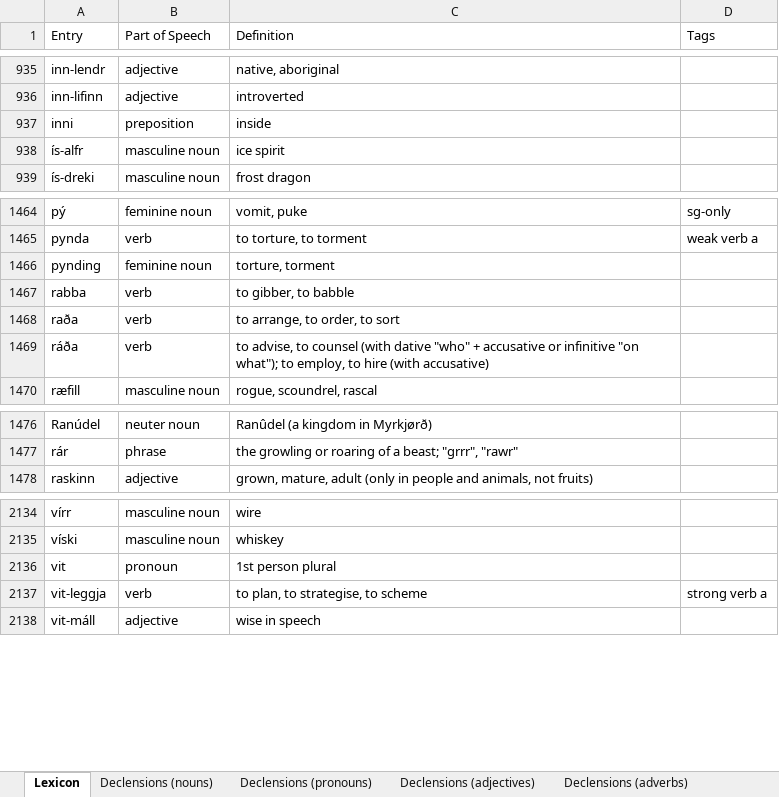
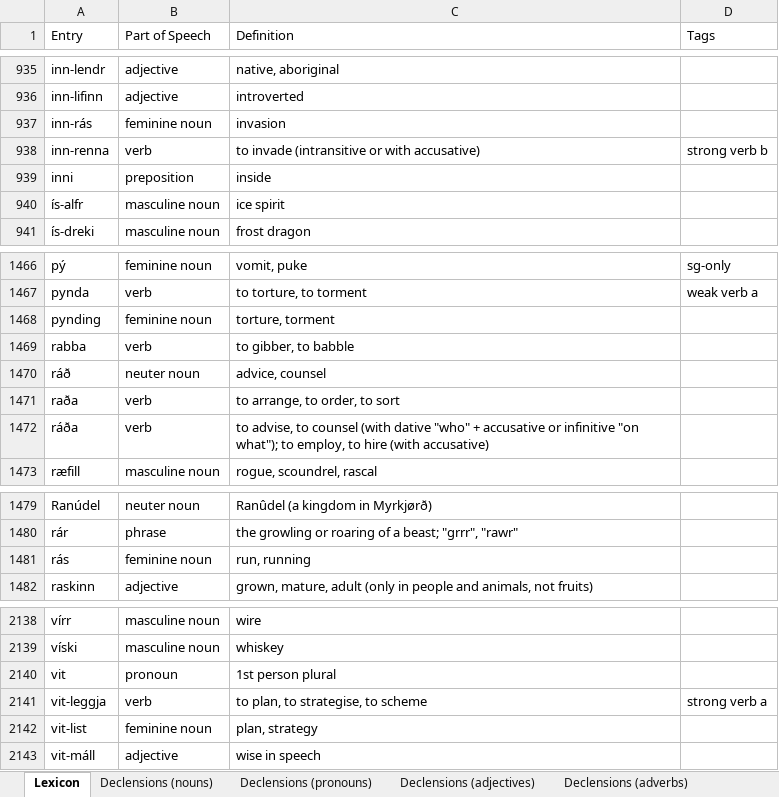
Before and after one commit to Oneo64/Aldraheimr2ndEdition, an Excel workbook: Literature/Languages/Northmannish.xlsx, sheet Lexicon, drawn as a sheet; only a part is shown, gaps mark what is left out; values as stored, in another font and other column widths than the file's, no borders; charts and pictures and table styles not drawn; the diff names each change by its address in the sheet, - before the commit and + after, or states it on an @@ line.

Commit message:
Update Northmannish.xlsx

```diff
--- a/Literature/Languages/Northmannish.xlsx (sheet Lexicon)
+++ b/Literature/Languages/Northmannish.xlsx (sheet Lexicon)
+row 937: inn-rás | feminine noun | invasion
+row 938: inn-renna | verb | to invade (intransitive or with accusative) | strong verb b
+row 1470: ráð | neuter noun | advice, counsel
+row 1481: rás | feminine noun | run, running
+row 2142: vit-list | feminine noun | plan, strategy
```
